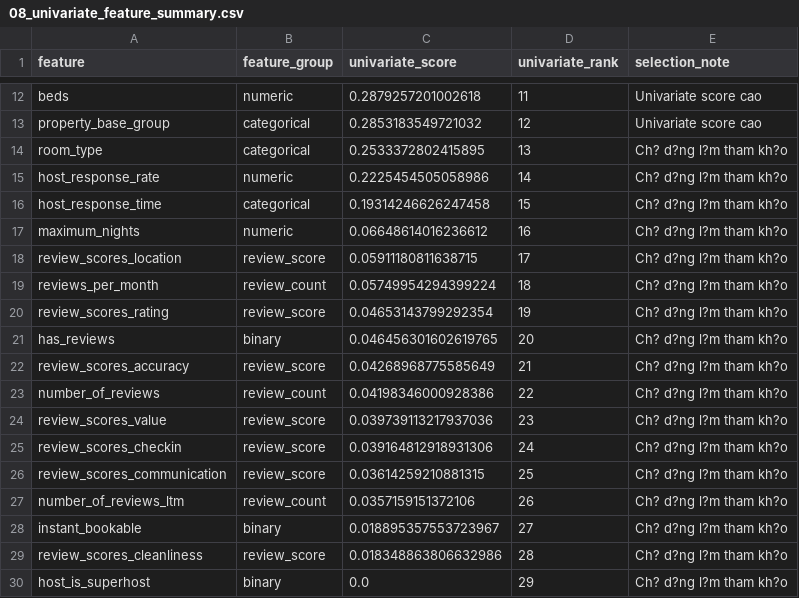
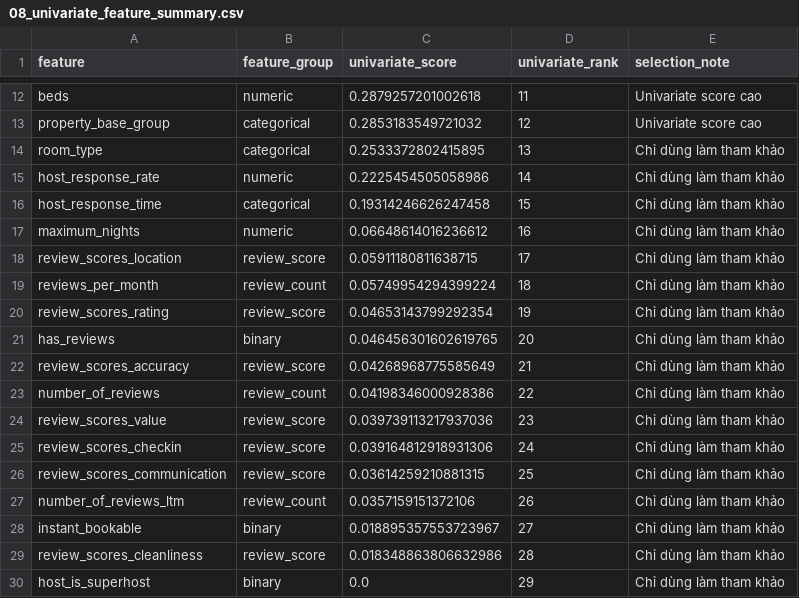
Before and after one commit to pamern/airbnb-analytics-platform, a CSV file: ml/outputs/price_modeling/csv/08_univariate_feature_summary.csv, drawn as a sheet; only a part is shown, gaps mark what is left out.

```diff
--- a/ml/outputs/price_modeling/csv/08_univariate_feature_summary.csv
+++ b/ml/outputs/price_modeling/csv/08_univariate_feature_summary.csv
@@ -13,18 +13,18 @@ beds,numeric,0.2879257201002618,11,Univariate score cao
 property_base_group,categorical,0.2853183549721032,12,Univariate score cao
-room_type,categorical,0.2533372802415895,13,Ch? d?ng l?m tham kh?o
-host_response_rate,numeric,0.2225454505058986,14,Ch? d?ng l?m tham kh?o
-host_response_time,categorical,0.19314246626247458,15,Ch? d?ng l?m tham kh?o
-maximum_nights,numeric,0.06648614016236612,16,Ch? d?ng l?m tham kh?o
-review_scores_location,review_score,0.05911180811638715,17,Ch? d?ng l?m tham kh?o
-reviews_per_month,review_count,0.05749954294399224,18,Ch? d?ng l?m tham kh?o
-review_scores_rating,review_score,0.04653143799292354,19,Ch? d?ng l?m tham kh?o
-has_reviews,binary,0.046456301602619765,20,Ch? d?ng l?m tham kh?o
-review_scores_accuracy,review_score,0.04268968775585649,21,Ch? d?ng l?m tham kh?o
-number_of_reviews,review_count,0.04198346000928386,22,Ch? d?ng l?m tham kh?o
-review_scores_value,review_score,0.039739113217937036,23,Ch? d?ng l?m tham kh?o
-review_scores_checkin,review_score,0.039164812918931306,24,Ch? d?ng l?m tham kh?o
-review_scores_communication,review_score,0.03614259210881315,25,Ch? d?ng l?m tham kh?o
-number_of_reviews_ltm,review_count,0.0357159151372106,26,Ch? d?ng l?m tham kh?o
-instant_bookable,binary,0.018895357553723967,27,Ch? d?ng l?m tham kh?o
-review_scores_cleanliness,review_score,0.018348863806632986,28,Ch? d?ng l?m tham kh?o
-host_is_superhost,binary,0.0,29,Ch? d?ng l?m tham kh?o
+room_type,categorical,0.2533372802415895,13,Chỉ dùng làm tham khảo
+host_response_rate,numeric,0.2225454505058986,14,Chỉ dùng làm tham khảo
+host_response_time,categorical,0.19314246626247458,15,Chỉ dùng làm tham khảo
+maximum_nights,numeric,0.06648614016236612,16,Chỉ dùng làm tham khảo
+review_scores_location,review_score,0.05911180811638715,17,Chỉ dùng làm tham khảo
+reviews_per_month,review_count,0.05749954294399224,18,Chỉ dùng làm tham khảo
+review_scores_rating,review_score,0.04653143799292354,19,Chỉ dùng làm tham khảo
+has_reviews,binary,0.046456301602619765,20,Chỉ dùng làm tham khảo
+review_scores_accuracy,review_score,0.04268968775585649,21,Chỉ dùng làm tham khảo
+number_of_reviews,review_count,0.04198346000928386,22,Chỉ dùng làm tham khảo
+review_scores_value,review_score,0.039739113217937036,23,Chỉ dùng làm tham khảo
+review_scores_checkin,review_score,0.039164812918931306,24,Chỉ dùng làm tham khảo
+review_scores_communication,review_score,0.03614259210881315,25,Chỉ dùng làm tham khảo
+number_of_reviews_ltm,review_count,0.0357159151372106,26,Chỉ dùng làm tham khảo
+instant_bookable,binary,0.018895357553723967,27,Chỉ dùng làm tham khảo
+review_scores_cleanliness,review_score,0.018348863806632986,28,Chỉ dùng làm tham khảo
+host_is_superhost,binary,0.0,29,Chỉ dùng làm tham khảo
```
Also changed, not shown: ml/outputs/price_modeling/csv/03_baseline_cv_fold_results.csv, ml/outputs/price_modeling/csv/09_tree_feature_summary.csv, 9 other files.
